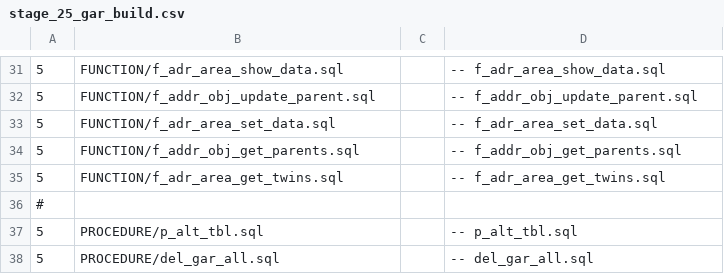
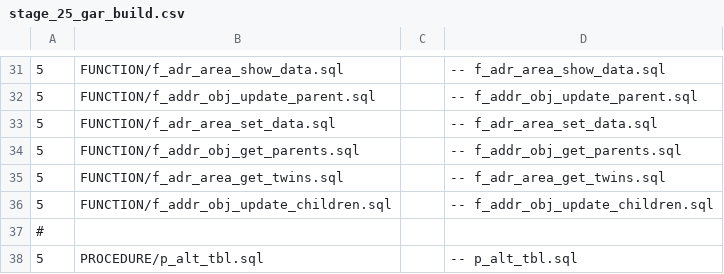
Before and after one commit to NickChadaev/pg_tools, a CSV file: fias_loader/DBMS/GAR_FIAS_PCG_LOAD/stage_25_gar_build.csv, drawn as a sheet; only a part is shown, gaps mark what is left out; the shorter side is filled out with more unchanged rows; the diff names each change by its address in the sheet, - before the commit and + after, or states it on an @@ line.

Commit message:
The new function "f_addr_obj_update_children()"

```diff
--- a/fias_loader/DBMS/GAR_FIAS_PCG_LOAD/stage_25_gar_build.csv
+++ b/fias_loader/DBMS/GAR_FIAS_PCG_LOAD/stage_25_gar_build.csv
+row 36: 5 | FUNCTION/f_addr_obj_update_children.sql |  | -- f_addr_obj_update_children.sql
```
Also changed, not shown: 1 other file.
